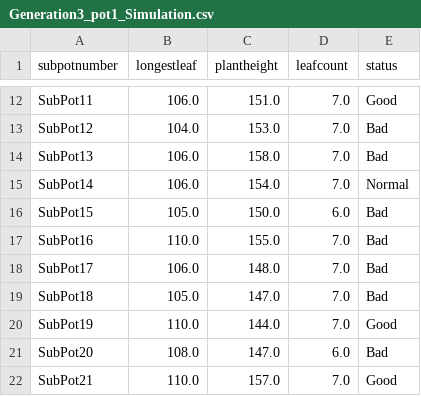
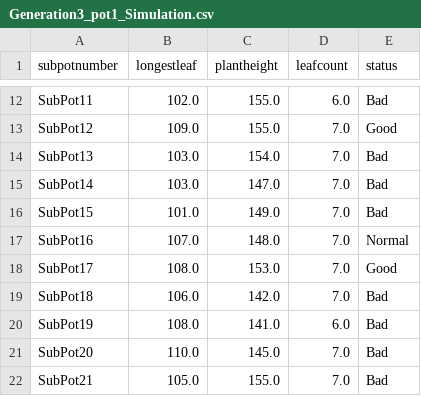
Before and after one commit to msoleimanian/Dashboard5, a CSV file: Dataset/Pock choy /Generation3_pot1_Simulation.csv, drawn as a sheet; only a part is shown, gaps mark what is left out; the diff covers the shown part only; the diff names each change by its address in the sheet, - before the commit and + after, or states it on an @@ line.

```diff
--- a/Dataset/Pock choy /Generation3_pot1_Simulation.csv
+++ b/Dataset/Pock choy /Generation3_pot1_Simulation.csv
-B12 (longestleaf): 106.0
+B12 (longestleaf): 102.0
-C12 (plantheight): 151.0
+C12 (plantheight): 155.0
-D12 (leafcount): 7.0
+D12 (leafcount): 6.0
-E12 (status): Good
+E12 (status): Bad
-B13 (longestleaf): 104.0
+B13 (longestleaf): 109.0
-C13 (plantheight): 153.0
+C13 (plantheight): 155.0
-E13 (status): Bad
+E13 (status): Good
-B14:B15 (longestleaf): 106.0
+B14:B15 (longestleaf): 103.0
-C14 (plantheight): 158.0
+C14 (plantheight): 154.0
-C15 (plantheight): 154.0
+C15 (plantheight): 147.0
-E15 (status): Normal
+E15 (status): Bad
-B16 (longestleaf): 105.0
+B16 (longestleaf): 101.0
-C16 (plantheight): 150.0
+C16 (plantheight): 149.0
-D16 (leafcount): 6.0
+D16 (leafcount): 7.0
-B17 (longestleaf): 110.0
+B17 (longestleaf): 107.0
-C17 (plantheight): 155.0
+C17 (plantheight): 148.0
-E17 (status): Bad
+E17 (status): Normal
-B18 (longestleaf): 106.0
+B18 (longestleaf): 108.0
-C18 (plantheight): 148.0
+C18 (plantheight): 153.0
-E18 (status): Bad
+E18 (status): Good
-B19 (longestleaf): 105.0
+B19 (longestleaf): 106.0
-C19 (plantheight): 147.0
+C19 (plantheight): 142.0
-B20 (longestleaf): 110.0
+B20 (longestleaf): 108.0
-C20 (plantheight): 144.0
+C20 (plantheight): 141.0
-D20 (leafcount): 7.0
+D20 (leafcount): 6.0
-E20 (status): Good
+E20 (status): Bad
-B21 (longestleaf): 108.0
+B21 (longestleaf): 110.0
-C21 (plantheight): 147.0
+C21 (plantheight): 145.0
-D21 (leafcount): 6.0
+D21 (leafcount): 7.0
-B22 (longestleaf): 110.0
+B22 (longestleaf): 105.0
-C22 (plantheight): 157.0
+C22 (plantheight): 155.0
-E22 (status): Good
+E22 (status): Bad
```
Also changed, not shown: 83 edited cells elsewhere in this file, Dataset/Pock choy /Generation3_pot2_Simulation.csv, 4 other files.
